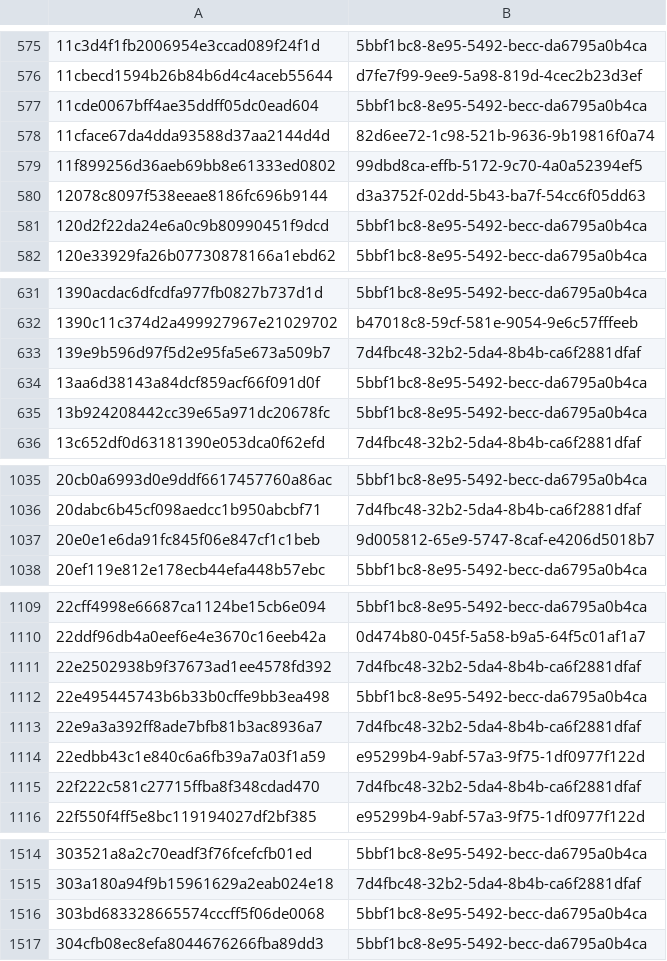
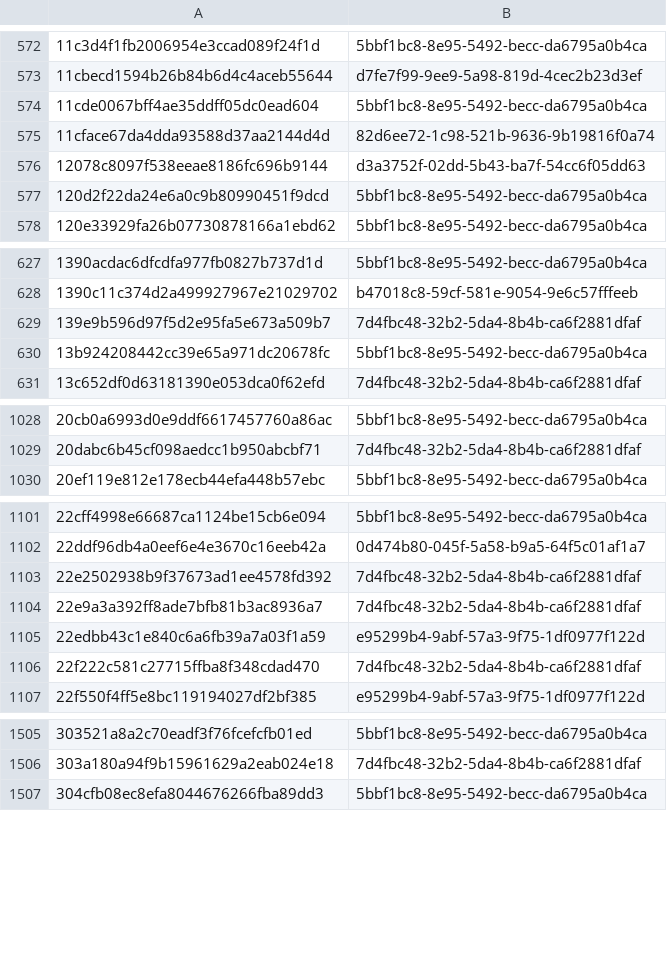
Before and after one commit to AliceGrey/c2magnet-feed, a CSV file: misp/hashes.csv, drawn as a sheet; only a part is shown, gaps mark what is left out; the diff covers the shown part only; the diff names each change by its address in the sheet, - before the commit and + after, or states it on an @@ line.

```diff
--- a/misp/hashes.csv
+++ b/misp/hashes.csv
-row 579: 11f899256d36aeb69bb8e61333ed0802 | 99dbd8ca-effb-5172-9c70-4a0a52394ef5
-row 634: 13aa6d38143a84dcf859acf66f091d0f | 5bbf1bc8-8e95-5492-becc-da6795a0b4ca
-row 1037: 20e0e1e6da91fc845f06e847cf1c1beb | 9d005812-65e9-5747-8caf-e4206d5018b7
-row 1112: 22e495445743b6b33b0cffe9bb3ea498 | 5bbf1bc8-8e95-5492-becc-da6795a0b4ca
-row 1516: 303bd683328665574cccff5f06de0068 | 5bbf1bc8-8e95-5492-becc-da6795a0b4ca
```
Also changed, not shown: 37 removed rows elsewhere in this file, 33 other files.
